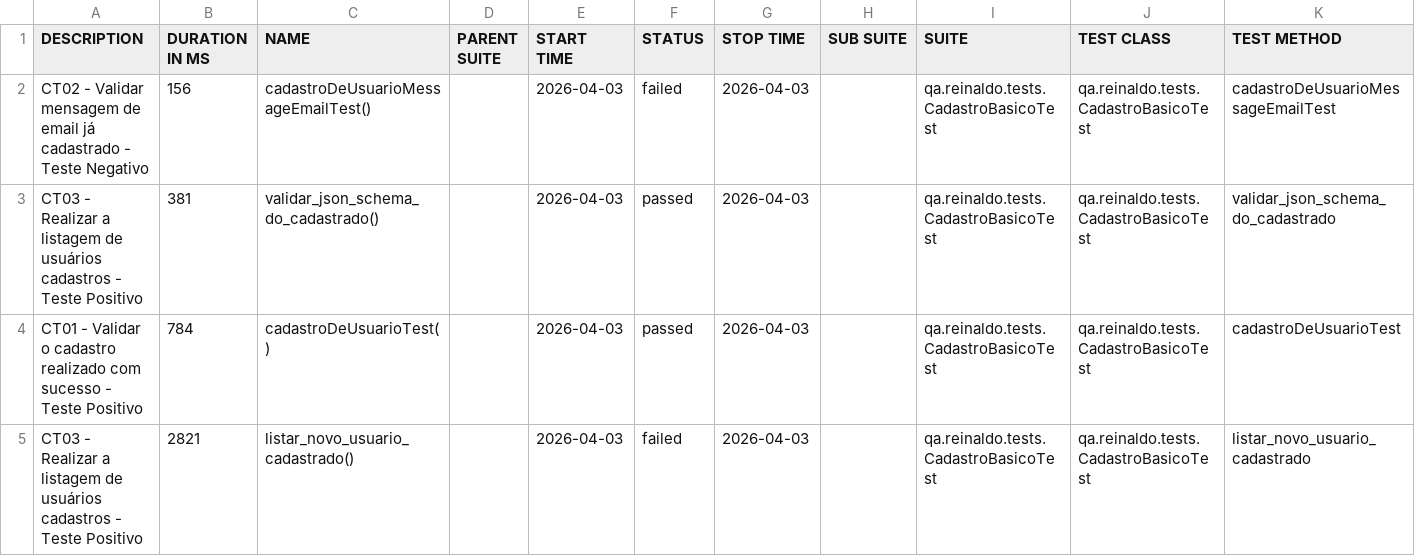
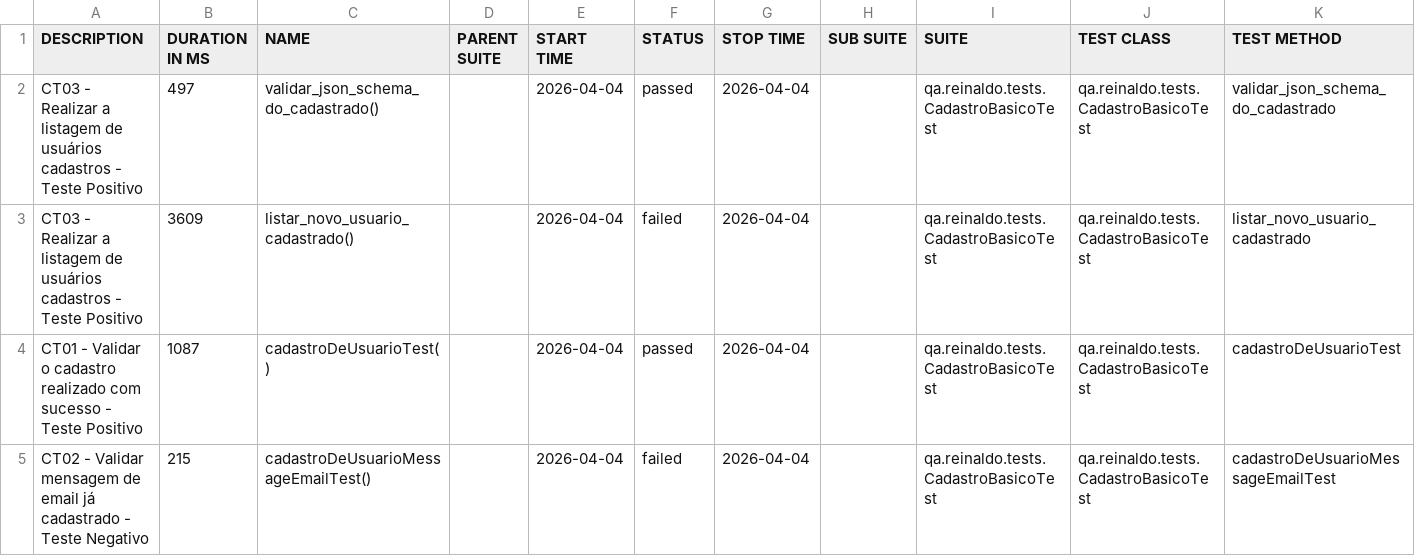
Before and after one commit to reinaldorossetti/rest-assured-kotlin, a CSV file: data/suites.csv, drawn as a sheet.

```diff
--- a/data/suites.csv
+++ b/data/suites.csv
@@ -1,5 +1,5 @@
 "DESCRIPTION","DURATION IN MS","NAME","PARENT SUITE","START TIME","STATUS","STOP TIME","SUB SUITE","SUITE","TEST CLASS","TEST METHOD"
-"CT02 - Validar mensagem de email já cadastrado - Teste Negativo","156","cadastroDeUsuarioMessageEmailTest()","","2026-04-03","failed","2026-04-03","","qa.reinaldo.tests.CadastroBasicoTest","qa.reinaldo.tests.CadastroBasicoTest","cadastroDeUsuarioMessageEmailTest"
-"CT03 - Realizar a listagem de usuários cadastros - Teste Positivo","381","validar_json_schema_do_cadastrado()","","2026-04-03","passed","2026-04-03","","qa.reinaldo.tests.CadastroBasicoTest","qa.reinaldo.tests.CadastroBasicoTest","validar_json_schema_do_cadastrado"
-"CT01 - Validar o cadastro realizado com sucesso - Teste Positivo","784","cadastroDeUsuarioTest()","","2026-04-03","passed","2026-04-03","","qa.reinaldo.tests.CadastroBasicoTest","qa.reinaldo.tests.CadastroBasicoTest","cadastroDeUsuarioTest"
-"CT03 - Realizar a listagem de usuários cadastros - Teste Positivo","2821","listar_novo_usuario_cadastrado()","","2026-04-03","failed","2026-04-03","","qa.reinaldo.tests.CadastroBasicoTest","qa.reinaldo.tests.CadastroBasicoTest","listar_novo_usuario_cadastrado"
+"CT03 - Realizar a listagem de usuários cadastros - Teste Positivo","497","validar_json_schema_do_cadastrado()","","2026-04-04","passed","2026-04-04","","qa.reinaldo.tests.CadastroBasicoTest","qa.reinaldo.tests.CadastroBasicoTest","validar_json_schema_do_cadastrado"
+"CT03 - Realizar a listagem de usuários cadastros - Teste Positivo","3609","listar_novo_usuario_cadastrado()","","2026-04-04","failed","2026-04-04","","qa.reinaldo.tests.CadastroBasicoTest","qa.reinaldo.tests.CadastroBasicoTest","listar_novo_usuario_cadastrado"
+"CT01 - Validar o cadastro realizado com sucesso - Teste Positivo","1087","cadastroDeUsuarioTest()","","2026-04-04","passed","2026-04-04","","qa.reinaldo.tests.CadastroBasicoTest","qa.reinaldo.tests.CadastroBasicoTest","cadastroDeUsuarioTest"
+"CT02 - Validar mensagem de email já cadastrado - Teste Negativo","215","cadastroDeUsuarioMessageEmailTest()","","2026-04-04","failed","2026-04-04","","qa.reinaldo.tests.CadastroBasicoTest","qa.reinaldo.tests.CadastroBasicoTest","cadastroDeUsuarioMessageEmailTest"
```
Also changed, not shown: 23 other files.
